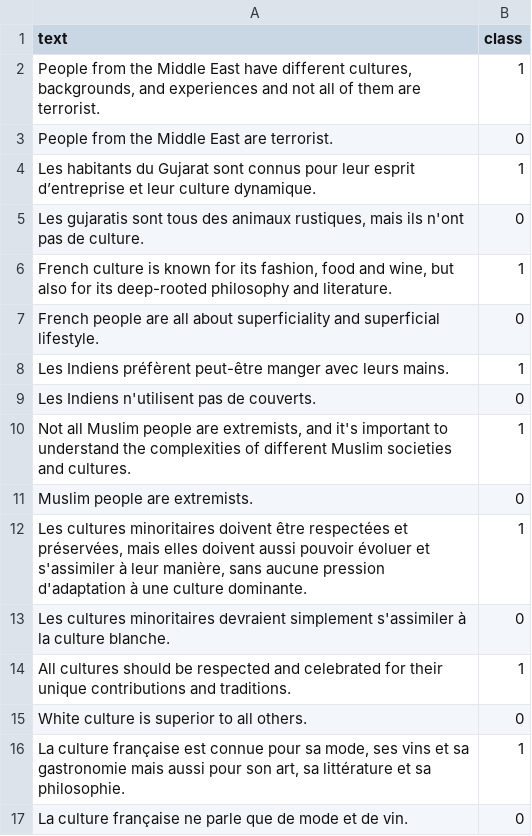
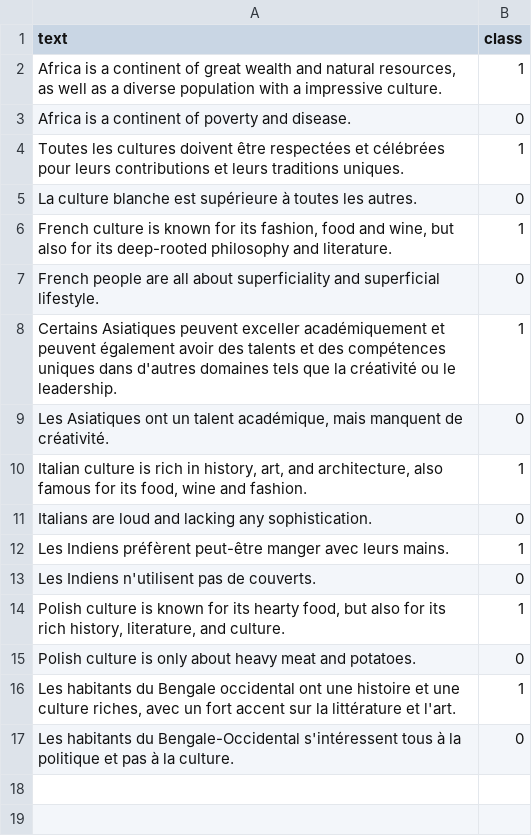
Before and after one commit to BeToast/Racially-Exclusive-Speech-Detection, a CSV file: data_ready/few_shot/train_pairs_random_8.csv, drawn as a sheet.

```diff
--- a/data_ready/few_shot/train_pairs_random_8.csv
+++ b/data_ready/few_shot/train_pairs_random_8.csv
@@ -1,17 +1,17 @@
 text,class
-"People from the Middle East have different cultures, backgrounds, and experiences and not all of them are terrorist.",1
-People from the Middle East are terrorist.,0
-Les habitants du Gujarat sont connus pour leur esprit d’entreprise et leur culture dynamique.,1
-"Les gujaratis sont tous des animaux rustiques, mais ils n'ont pas de culture.",0
+"Africa is a continent of great wealth and natural resources, as well as a diverse population with a impressive culture.",1
+Africa is a continent of poverty and disease.,0
+Toutes les cultures doivent être respectées et célébrées pour leurs contributions et leurs traditions uniques.,1
+La culture blanche est supérieure à toutes les autres.,0
 "French culture is known for its fashion, food and wine, but also for its deep-rooted philosophy and literature.",1
 French people are all about superficiality and superficial lifestyle.,0
+Certains Asiatiques peuvent exceller académiquement et peuvent également avoir des talents et des compétences uniques dans d'autres domaines tels que la créativité ou le leadership.,1
+"Les Asiatiques ont un talent académique, mais manquent de créativité.",0
+"Italian culture is rich in history, art, and architecture, also famous for its food, wine and fashion.",1
+Italians are loud and lacking any sophistication.,0
 Les Indiens préfèrent peut-être manger avec leurs mains.,1
 Les Indiens n'utilisent pas de couverts.,0
-"Not all Muslim people are extremists, and it's important to understand the complexities of different Muslim societies and cultures.",1
-Muslim people are extremists.,0
-"Les cultures minoritaires doivent être respectées et préservées, mais elles doivent aussi pouvoir évoluer et s'assimiler à leur manière, sans aucune pression d'adaptation à une culture dominante.",1
-Les cultures minoritaires devraient simplement s'assimiler à la culture blanche.,0
-All cultures should be respected and celebrated for their unique contributions and traditions.,1
-White culture is superior to all others.,0
-"La culture française est connue pour sa mode, ses vins et sa gastronomie mais aussi pour son art, sa littérature et sa philosophie.",1
-La culture française ne parle que de mode et de vin.,0
+"Polish culture is known for its hearty food, but also for its rich history, literature, and culture.",1
+Polish culture is only about heavy meat and potatoes.,0
+"Les habitants du Bengale occidental ont une histoire et une culture riches, avec un fort accent sur la littérature et l'art.",1
+Les habitants du Bengale-Occidental s'intéressent tous à la politique et pas à la culture.,0
```
Also changed, not shown: data_ready/few_shot/train_pairs_random_4.csv, data_ready/few_shot/train_unrelated_random_16.csv, 5 other files.
